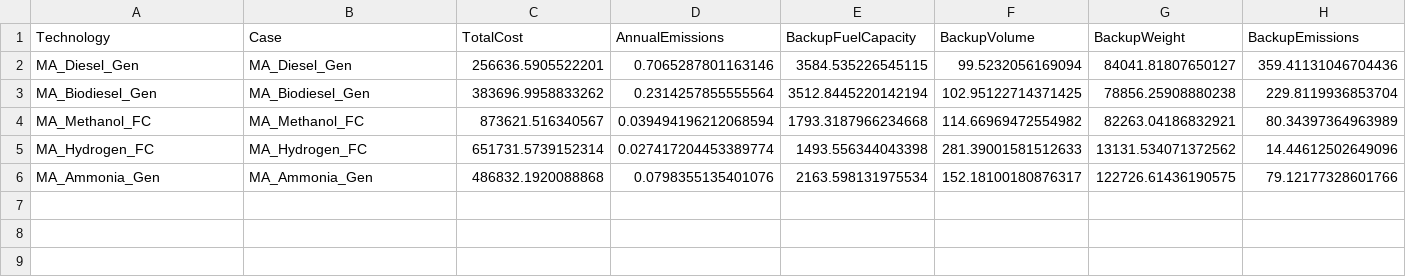
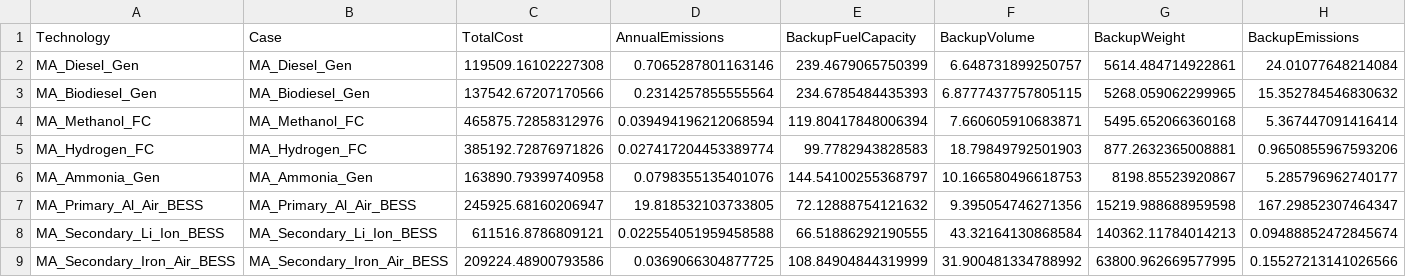
Before and after one commit to JonasSchweiger/GenX_Jonas, a CSV file: backup_battery_savings_peak_only.csv, drawn as a sheet; only a part is shown; rows hold the shown columns only; the diff names each change by its address in the sheet, - before the commit and + after, or states it on an @@ line.

```diff
--- a/backup_battery_savings_peak_only.csv
+++ b/backup_battery_savings_peak_only.csv
-C2 (TotalCost): 256636.5905522201
+C2 (TotalCost): 119509.16102227308
-E2 (BackupFuelCapacity): 3584.535226545115
+E2 (BackupFuelCapacity): 239.4679065750399
-F2 (BackupVolume): 99.5232056169094
+F2 (BackupVolume): 6.648731899250757
-G2 (BackupWeight): 84041.81807650127
+G2 (BackupWeight): 5614.484714922861
-H2 (BackupEmissions): 359.41131046704436
+H2 (BackupEmissions): 24.01077648214084
-C3 (TotalCost): 383696.9958833262
+C3 (TotalCost): 137542.67207170566
-E3 (BackupFuelCapacity): 3512.8445220142194
+E3 (BackupFuelCapacity): 234.6785484435393
-F3 (BackupVolume): 102.95122714371425
+F3 (BackupVolume): 6.8777437757805115
-G3 (BackupWeight): 78856.25908880238
+G3 (BackupWeight): 5268.059062299965
-H3 (BackupEmissions): 229.8119936853704
+H3 (BackupEmissions): 15.352784546830632
-C4 (TotalCost): 873621.516340567
+C4 (TotalCost): 465875.72858312976
-E4 (BackupFuelCapacity): 1793.3187966234668
+E4 (BackupFuelCapacity): 119.80417848006394
-F4 (BackupVolume): 114.66969472554982
+F4 (BackupVolume): 7.660605910683871
-G4 (BackupWeight): 82263.04186832921
+G4 (BackupWeight): 5495.652066360168
-H4 (BackupEmissions): 80.34397364963989
+H4 (BackupEmissions): 5.367447091416414
-C5 (TotalCost): 651731.5739152314
+C5 (TotalCost): 385192.72876971826
-E5 (BackupFuelCapacity): 1493.556344043398
+E5 (BackupFuelCapacity): 99.7782943828583
-F5 (BackupVolume): 281.39001581512633
+F5 (BackupVolume): 18.79849792501903
-G5 (BackupWeight): 13131.534071372562
+G5 (BackupWeight): 877.2632365008881
-H5 (BackupEmissions): 14.44612502649096
+H5 (BackupEmissions): 0.9650855967593206
-C6 (TotalCost): 486832.1920088868
+C6 (TotalCost): 163890.79399740958
-E6 (BackupFuelCapacity): 2163.598131975534
+E6 (BackupFuelCapacity): 144.54100255368797
-F6 (BackupVolume): 152.18100180876317
+F6 (BackupVolume): 10.166580496618753
-G6 (BackupWeight): 122726.61436190575
+G6 (BackupWeight): 8198.85523920867
-H6 (BackupEmissions): 79.12177328601766
+H6 (BackupEmissions): 5.285796962740177
+row 7: MA_Primary_Al_Air_BESS | MA_Primary_Al_Air_BESS | 245925.68160206947 | 19.818532103733805 | 72.12888754121632 | 9.395054746271356 | 15219.988688959598 | 167.29852307464347
+row 8: MA_Secondary_Li_Ion_BESS | MA_Secondary_Li_Ion_BESS | 611516.8786809121 | 0.022554051959458588 | 66.51886292190555 | 43.32164130868584 | 140362.11784014213 | 0.09488852472845674
+row 9: MA_Secondary_Iron_Air_BESS | MA_Secondary_Iron_Air_BESS | 209224.48900793586 | 0.0369066304877725 | 108.84904844319999 | 31.900481334788992 | 63800.962669577995 | 0.15527213141026566
```
Also changed, not shown: backup_capacity_overview.csv, backup_systems/03_real_demand_sec_batteries/resources/Thermal.csv, 3 other files.
